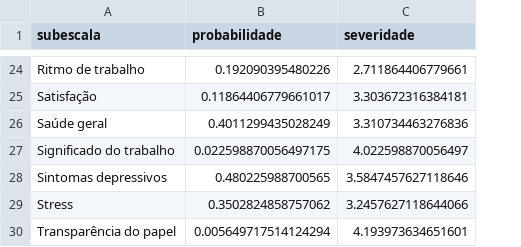
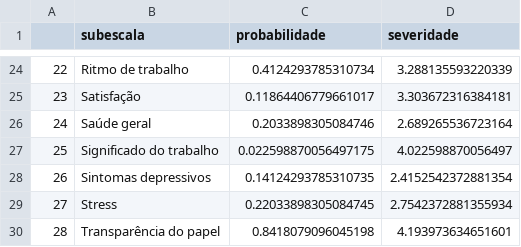
Before and after one commit to davilee29/prj-nr01, a CSV file: archives/matriz_risco.csv, drawn as a sheet; only a part is shown, gaps mark what is left out; addresses are those after the commit; the diff covers the shown part only; the diff names each change by its address in the sheet, - before the commit and + after, or states it on an @@ line.

```diff
--- a/archives/matriz_risco.csv
+++ b/archives/matriz_risco.csv
+column A, rows 24-30: 22 | 23 | 24 | 25 | 26 | 27 | 28
-C24 (probabilidade): 0.192090395480226
+C24 (probabilidade): 0.4124293785310734
-D24 (severidade): 2.711864406779661
+D24 (severidade): 3.288135593220339
-C26 (probabilidade): 0.4011299435028249
+C26 (probabilidade): 0.2033898305084746
-D26 (severidade): 3.310734463276836
+D26 (severidade): 2.689265536723164
-C28 (probabilidade): 0.480225988700565
+C28 (probabilidade): 0.14124293785310735
-D28 (severidade): 3.5847457627118646
+D28 (severidade): 2.4152542372881354
-C29 (probabilidade): 0.3502824858757062
+C29 (probabilidade): 0.22033898305084745
-D29 (severidade): 3.2457627118644066
+D29 (severidade): 2.7542372881355934
-C30 (probabilidade): 0.005649717514124294
+C30 (probabilidade): 0.8418079096045198
```
Also changed, not shown: 30 edited cells elsewhere in this file.
